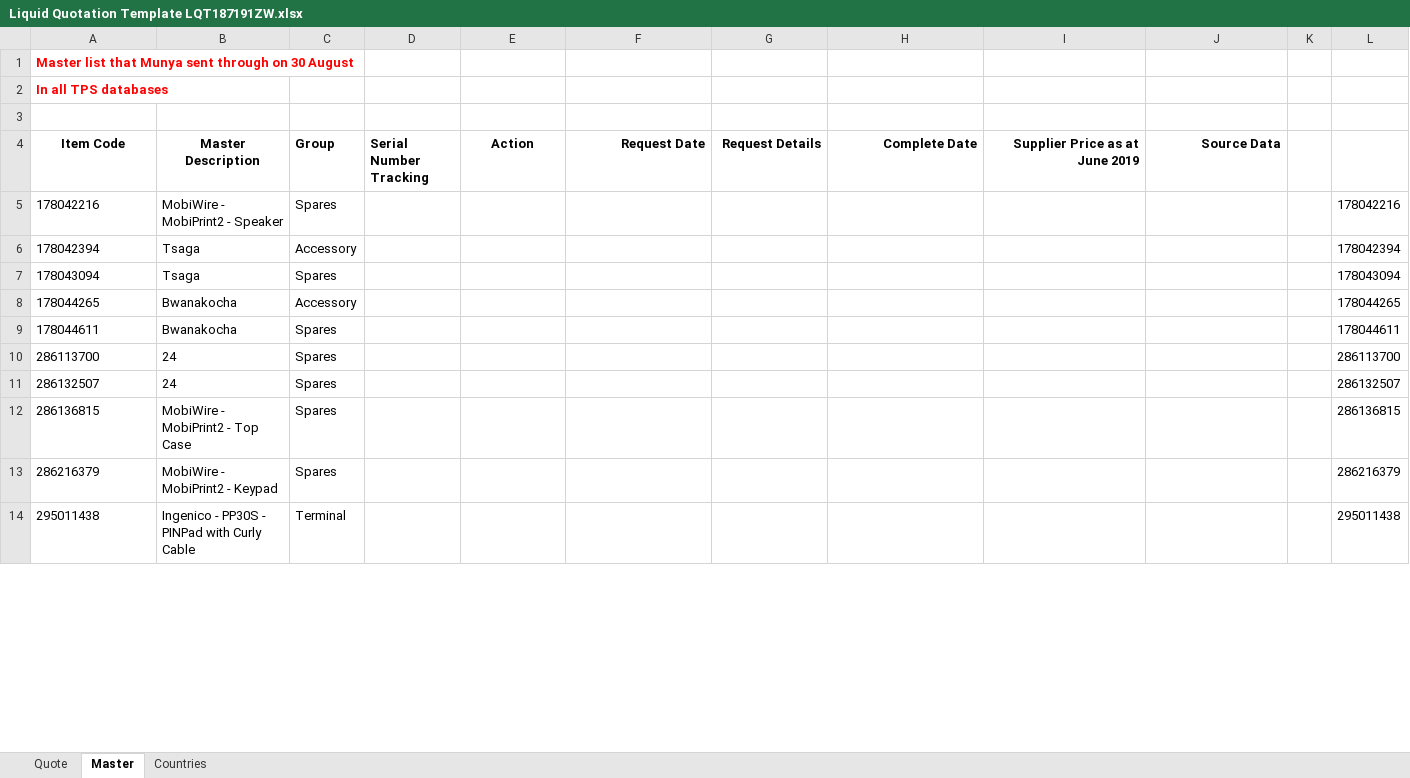
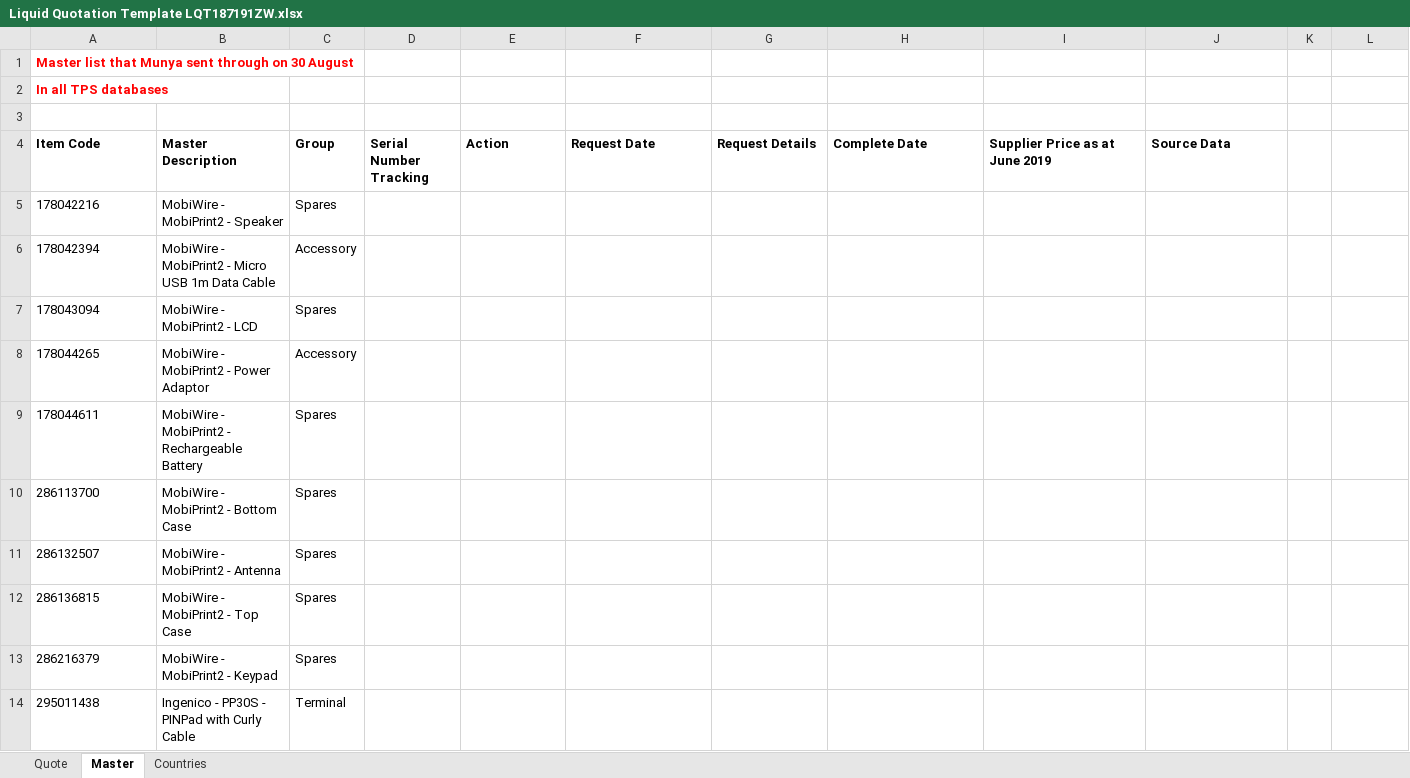
Before and after one commit to BBwanaz/LiquidTelecom-AddIns, an Excel workbook: Liquid Quotation Template LQT187191ZW.xlsx, sheet Master, drawn as a sheet; only a part is shown; values as stored, in another font and other column widths than the file's, no borders; conditional formats and table styles not drawn; the diff covers the shown part only; the diff names each change by its address in the sheet, - before the commit and + after, or states it on an @@ line.

Commit message:
Add files via upload

```diff
--- a/Liquid Quotation Template LQT187191ZW.xlsx (sheet Master)
+++ b/Liquid Quotation Template LQT187191ZW.xlsx (sheet Master)
-A4:B4 alignment: center
+A4:B4 alignment: left
-E4 alignment: center
+E4 alignment: left
-F4:J4 alignment: right
+F4:J4 alignment: left
-L5: 178042216
+L5: (empty)
-B6 (Master Description): Tsaga
+B6 (Master Description): MobiWire - MobiPrint2 - Micro USB 1m Data Cable
-L6: 178042394
+L6: (empty)
-B7 (Master Description): Tsaga
+B7 (Master Description): MobiWire - MobiPrint2 - LCD
-L7: 178043094
+L7: (empty)
-B8 (Master Description): Bwanakocha
+B8 (Master Description): MobiWire - MobiPrint2 - Power Adaptor
-L8: 178044265
+L8: (empty)
-B9 (Master Description): Bwanakocha
+B9 (Master Description): MobiWire - MobiPrint2 - Rechargeable Battery
-L9: 178044611
+L9: (empty)
-B10 (Master Description): 24
+B10 (Master Description): MobiWire - MobiPrint2 - Bottom Case
-L10: 286113700
+L10: (empty)
-B11 (Master Description): 24
+B11 (Master Description): MobiWire - MobiPrint2 - Antenna
-L11: 286132507
+L11: (empty)
-L12: 286136815
+L12: (empty)
-L13: 286216379
+L13: (empty)
-L14: 295011438
+L14: (empty)
```
Also changed, not shown: 2 removed rows and 931 edited cells elsewhere in this sheet, sheet Quote, sheet Countries, formulas that keep their value.
